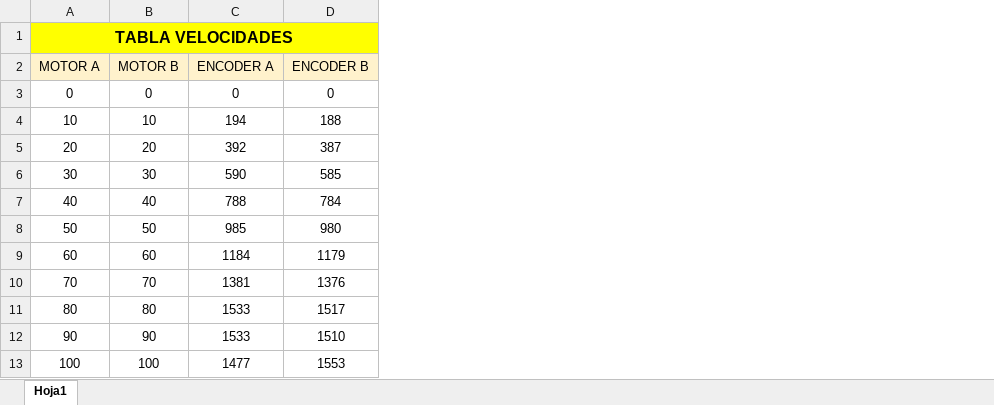
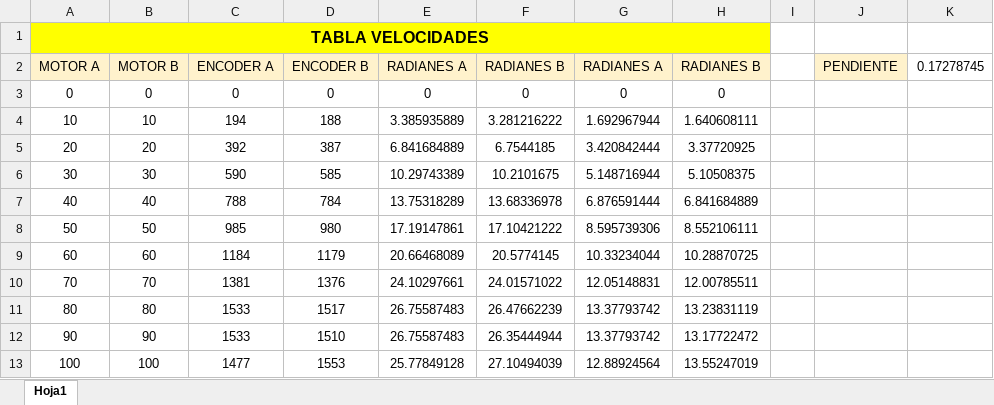
Before and after one commit to javichu95/Robotica, an Excel workbook: practica2/CalibrarVelocidades.xlsx, sheet Hoja1, drawn as a sheet; values as stored, in another font and other column widths than the file's, no borders; charts and pictures not drawn; the diff names each change by its address in the sheet, - before the commit and + after, or states it on an @@ line.

Commit message:
Calibrar

```diff
--- a/practica2/CalibrarVelocidades.xlsx (sheet Hoja1)
+++ b/practica2/CalibrarVelocidades.xlsx (sheet Hoja1)
+column E (RADIANES A), rows 3-13: 0 | 3.385935889 | 6.841684889 | 10.29743389 | 13.75318289 | 17.19147861 | 20.66468089 | 24.10297661 | 26.75587483 | 26.75587483 | 25.77849128
+column F (RADIANES B), rows 3-13: 0 | 3.281216222 | 6.7544185 | 10.2101675 | 13.68336978 | 17.10421222 | 20.5774145 | 24.01571022 | 26.47662239 | 26.35444944 | 27.10494039
+column G (RADIANES A), rows 3-13: 0 | 1.692967944 | 3.420842444 | 5.148716944 | 6.876591444 | 8.595739306 | 10.33234044 | 12.05148831 | 13.37793742 | 13.37793742 | 12.88924564
+column H (RADIANES B), rows 3-13: 0 | 1.640608111 | 3.37720925 | 5.10508375 | 6.841684889 | 8.552106111 | 10.28870725 | 12.00785511 | 13.23831119 | 13.17722472 | 13.55247019
+column I, empty
+column J (PENDIENTE), empty
+column K (0.17278745), empty
```
Also changed, not shown: charts or pictures.
